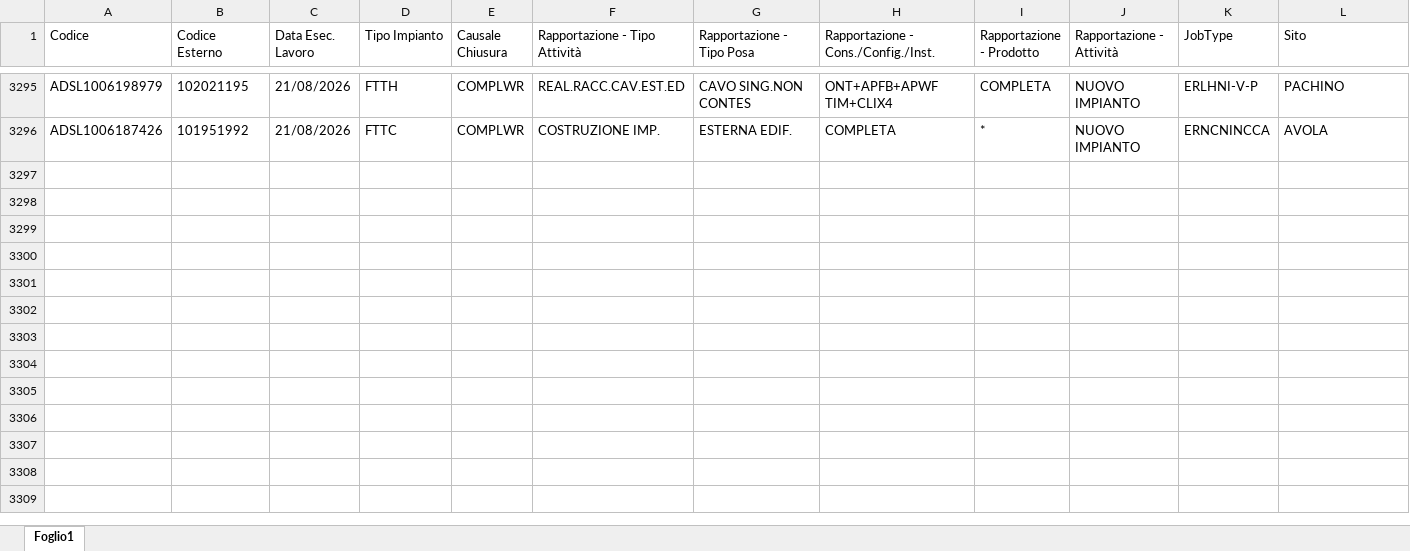
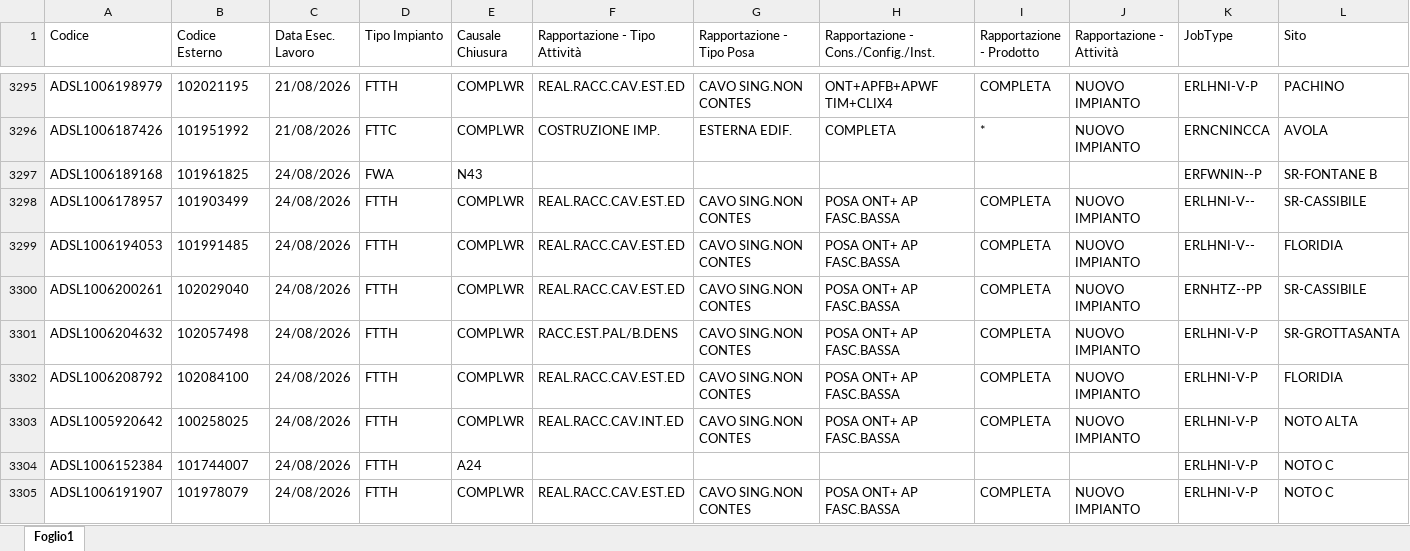
Before and after one commit to lbianco11197/Avanzamento-Delivery, an Excel workbook: resa.xlsx, sheet Foglio1, drawn as a sheet; only a part is shown, gaps mark what is left out; values as stored, in another font and other column widths than the file's, no borders; rows hold the shown columns only; the diff covers the shown part only; the diff names each change by its address in the sheet, - before the commit and + after, or states it on an @@ line.

Commit message:
Aggiornato resa.xlsx da lbianco via Streamlit

```diff
--- a/resa.xlsx (sheet Foglio1)
+++ b/resa.xlsx (sheet Foglio1)
+row 3297: ADSL1006189168 | 101961825 | 24/08/2026 | FWA | N43 |  |  |  |  |  | ERFWNIN--P | SR-FONTANE B
+row 3298: ADSL1006178957 | 101903499 | 24/08/2026 | FTTH | COMPLWR | REAL.RACC.CAV.EST.ED | CAVO SING.NON CONTES | POSA ONT+ AP FASC.BASSA | COMPLETA | NUOVO IMPIANTO | ERLHNI-V-- | SR-CASSIBILE
+row 3299: ADSL1006194053 | 101991485 | 24/08/2026 | FTTH | COMPLWR | REAL.RACC.CAV.EST.ED | CAVO SING.NON CONTES | POSA ONT+ AP FASC.BASSA | COMPLETA | NUOVO IMPIANTO | ERLHNI-V-- | FLORIDIA
+row 3300: ADSL1006200261 | 102029040 | 24/08/2026 | FTTH | COMPLWR | REAL.RACC.CAV.EST.ED | CAVO SING.NON CONTES | POSA ONT+ AP FASC.BASSA | COMPLETA | NUOVO IMPIANTO | ERNHTZ--PP | SR-CASSIBILE
+row 3301: ADSL1006204632 | 102057498 | 24/08/2026 | FTTH | COMPLWR | RACC.EST.PAL/B.DENS | CAVO SING.NON CONTES | POSA ONT+ AP FASC.BASSA | COMPLETA | NUOVO IMPIANTO | ERLHNI-V-P | SR-GROTTASANTA
+row 3302: ADSL1006208792 | 102084100 | 24/08/2026 | FTTH | COMPLWR | REAL.RACC.CAV.EST.ED | CAVO SING.NON CONTES | POSA ONT+ AP FASC.BASSA | COMPLETA | NUOVO IMPIANTO | ERLHNI-V-P | FLORIDIA
+row 3303: ADSL1005920642 | 100258025 | 24/08/2026 | FTTH | COMPLWR | REAL.RACC.CAV.INT.ED | CAVO SING.NON CONTES | POSA ONT+ AP FASC.BASSA | COMPLETA | NUOVO IMPIANTO | ERLHNI-V-P | NOTO ALTA
+row 3304: ADSL1006152384 | 101744007 | 24/08/2026 | FTTH | A24 |  |  |  |  |  | ERLHNI-V-P | NOTO C
+row 3305: ADSL1006191907 | 101978079 | 24/08/2026 | FTTH | COMPLWR | REAL.RACC.CAV.EST.ED | CAVO SING.NON CONTES | POSA ONT+ AP FASC.BASSA | COMPLETA | NUOVO IMPIANTO | ERLHNI-V-P | NOTO C
```
Also changed, not shown: 10 added rows elsewhere in this sheet.
